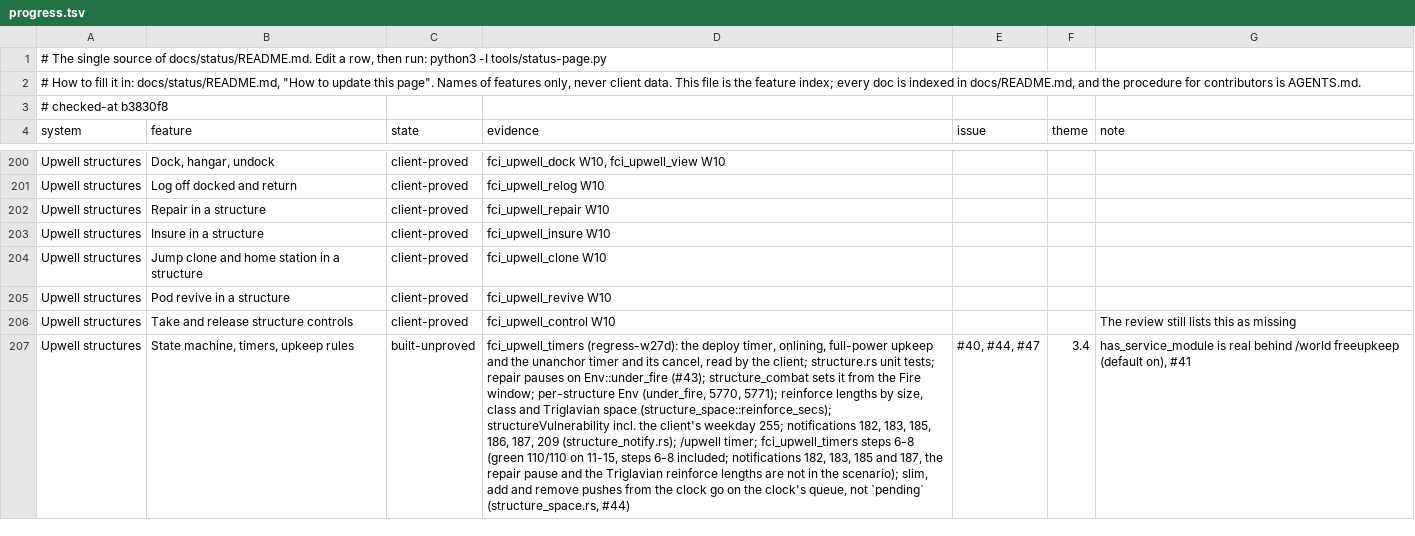
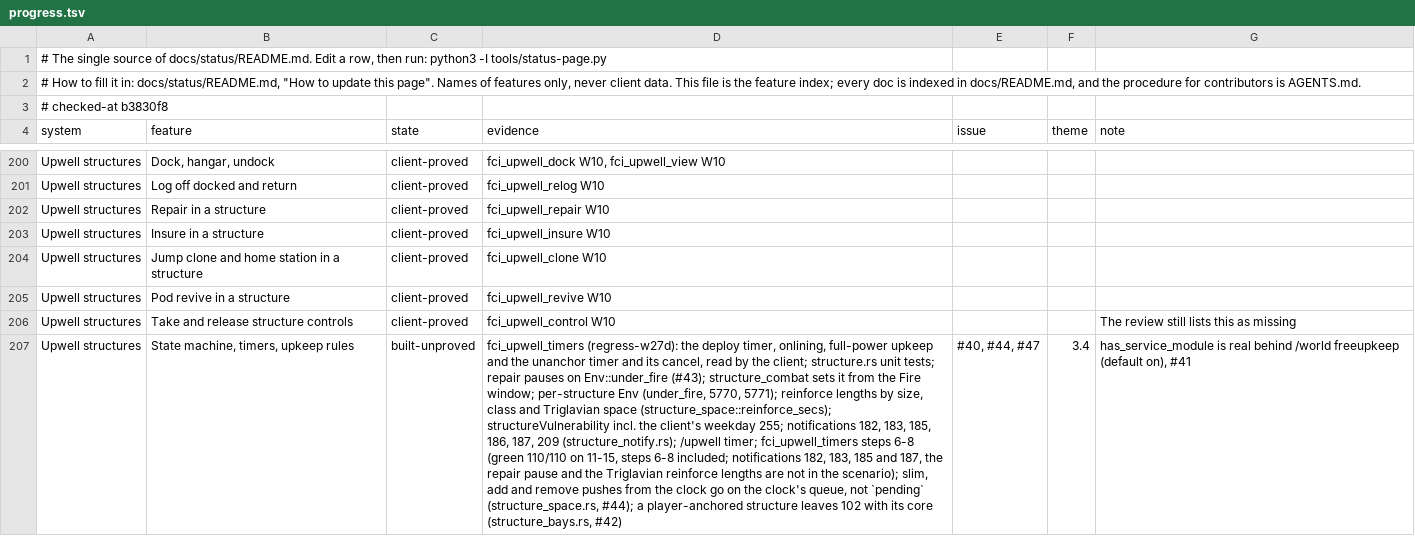
Before and after one commit to hotshotjosh/space-offline, a TSV file: docs/status/progress.tsv, drawn as a sheet; only a part is shown, gaps mark what is left out; the diff covers the shown part only; the diff names each change by its address in the sheet, - before the commit and + after, or states it on an @@ line.

```diff
--- a/docs/status/progress.tsv
+++ b/docs/status/progress.tsv
-D207 (evidence): …`pending` (structure_space.rs, #44)
+D207 (evidence): …`pending` (structure_space.rs, #44); a player-anchored structure leaves 102 with its core (structure_bays.rs, #42)
```
Also changed, not shown: 3 edited cells elsewhere in this file, tools/lanes-cite-baseline.tsv, 19 other files.
